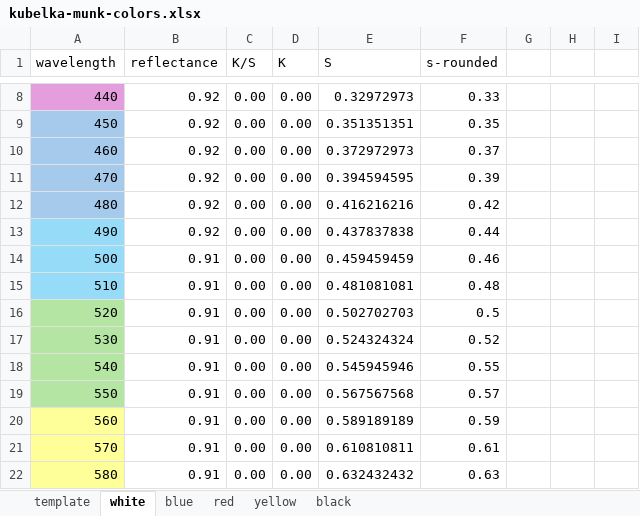
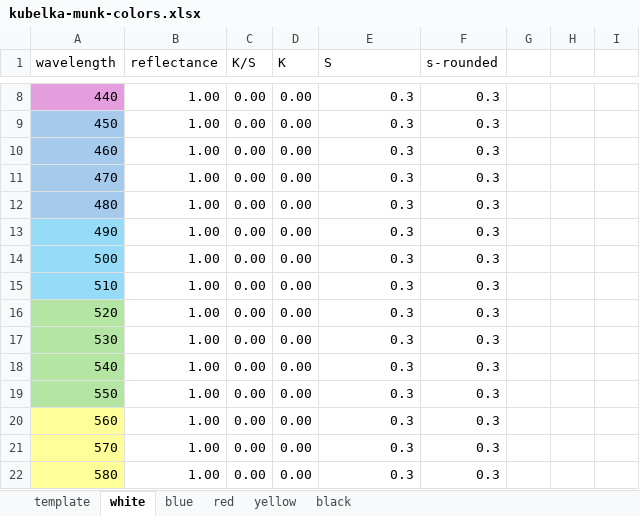
Before and after one commit to STVND/davis-pigment-mixing, an Excel workbook: davis-km-project/kubelka-munk-colors.xlsx, sheet white, drawn as a sheet; only a part is shown, gaps mark what is left out; values as stored, in another font and other column widths than the file's, no borders; the diff covers the shown part only; the diff names each change by its address in the sheet, - before the commit and + after, or states it on an @@ line.

Commit message:
Improved base colors

```diff
--- a/davis-km-project/kubelka-munk-colors.xlsx (sheet white)
+++ b/davis-km-project/kubelka-munk-colors.xlsx (sheet white)
-B8:B13 (reflectance): 0.92
+B8:B13 (reflectance): 1.00
-E8 (S): 0.32972973
+E8 (S): 0.3
-F8 (s-rounded): 0.33
+F8 (s-rounded): 0.3
-E9 (S): 0.351351351
+E9 (S): 0.3
-F9 (s-rounded): 0.35
+F9 (s-rounded): 0.3
-E10 (S): 0.372972973
+E10 (S): 0.3
-F10 (s-rounded): 0.37
+F10 (s-rounded): 0.3
-E11 (S): 0.394594595
+E11 (S): 0.3
-F11 (s-rounded): 0.39
+F11 (s-rounded): 0.3
-E12 (S): 0.416216216
+E12 (S): 0.3
-F12 (s-rounded): 0.42
+F12 (s-rounded): 0.3
-E13 (S): 0.437837838
+E13 (S): 0.3
-F13 (s-rounded): 0.44
+F13 (s-rounded): 0.3
-B14:B22 (reflectance): 0.91
+B14:B22 (reflectance): 1.00
-E14 (S): 0.459459459
+E14 (S): 0.3
-F14 (s-rounded): 0.46
+F14 (s-rounded): 0.3
-E15 (S): 0.481081081
+E15 (S): 0.3
-F15 (s-rounded): 0.48
+F15 (s-rounded): 0.3
-E16 (S): 0.502702703
+E16 (S): 0.3
-F16 (s-rounded): 0.5
+F16 (s-rounded): 0.3
-E17 (S): 0.524324324
+E17 (S): 0.3
-F17 (s-rounded): 0.52
+F17 (s-rounded): 0.3
-E18 (S): 0.545945946
+E18 (S): 0.3
-F18 (s-rounded): 0.55
+F18 (s-rounded): 0.3
-E19 (S): 0.567567568
+E19 (S): 0.3
-F19 (s-rounded): 0.57
+F19 (s-rounded): 0.3
-E20 (S): 0.589189189
+E20 (S): 0.3
-F20 (s-rounded): 0.59
+F20 (s-rounded): 0.3
-E21 (S): 0.610810811
+E21 (S): 0.3
-F21 (s-rounded): 0.61
+F21 (s-rounded): 0.3
-E22 (S): 0.632432432
+E22 (S): 0.3
-F22 (s-rounded): 0.63
+F22 (s-rounded): 0.3
```
Also changed, not shown: 1 added row, 1 removed row and 109 edited cells elsewhere in this sheet, sheet red, sheet blue, 5 other files.
